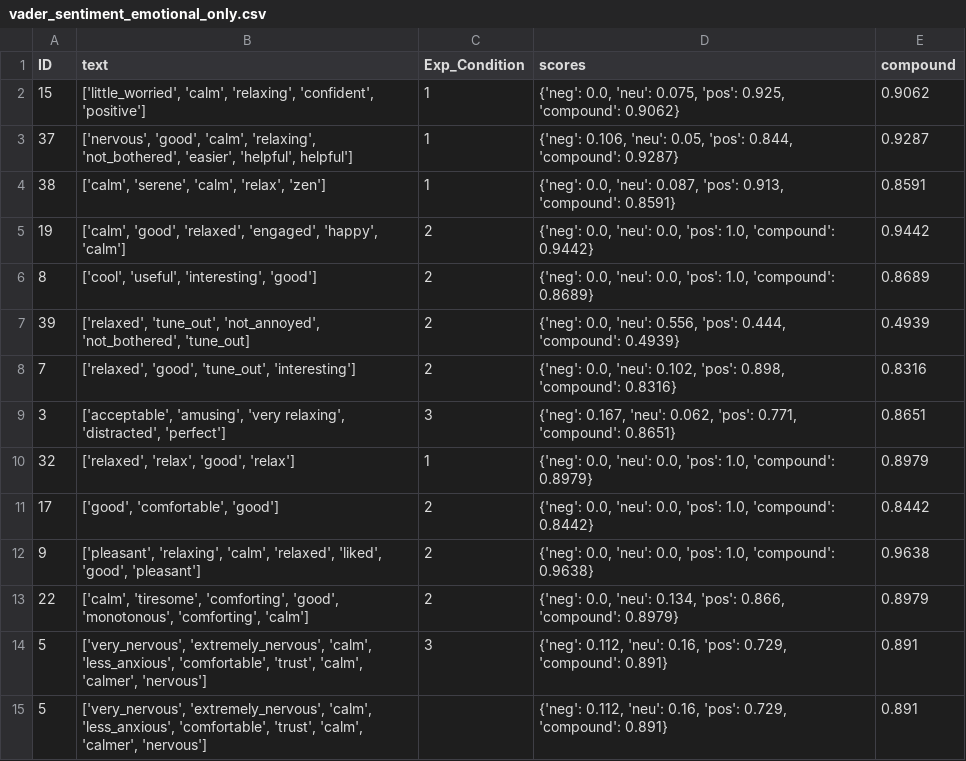
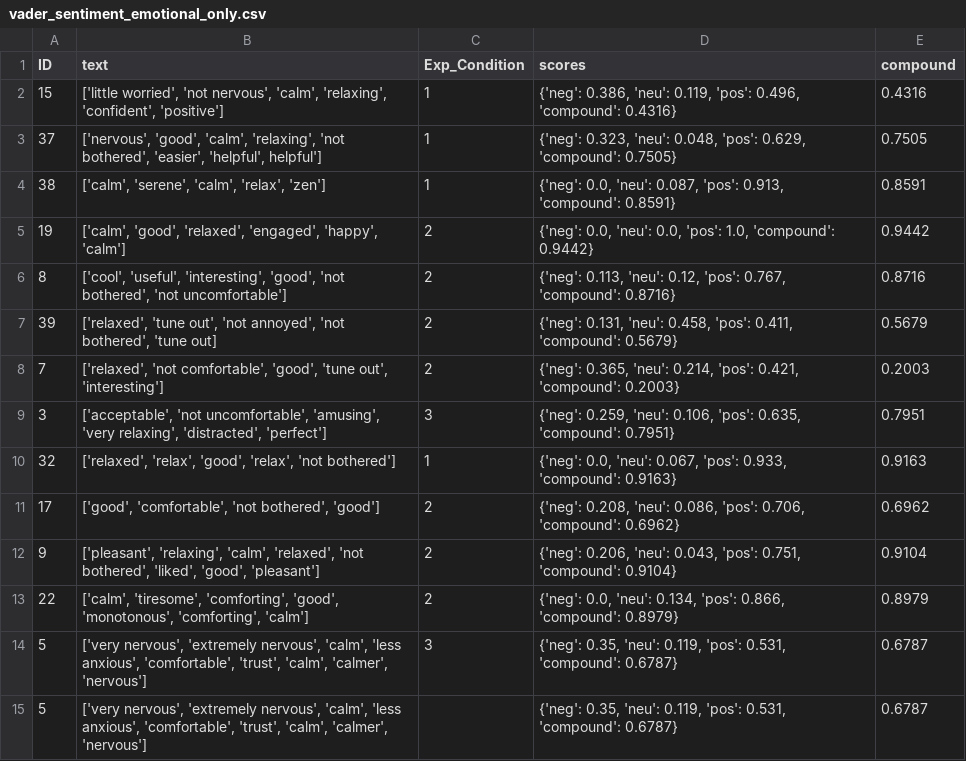
Before and after one commit to arsandru/flow_semantic, a CSV file: sentiment/vader_sentiment_emotional_only.csv, drawn as a sheet; only a part is shown; the diff covers the shown part only.

Commit message:
update sentiment to not remove not_words and clean '_' from text

```diff
--- a/sentiment/vader_sentiment_emotional_only.csv
+++ b/sentiment/vader_sentiment_emotional_only.csv
@@ -1,15 +1,15 @@
 ID,text,Exp_Condition,scores,compound
-15,"['little_worried', 'calm', 'relaxing', 'confident', 'positive']",1,"{'neg': 0.0, 'neu': 0.075, 'pos': 0.925, 'compound': 0.9062}",0.9062
-37,"['nervous', 'good', 'calm', 'relaxing', 'not_bothered', 'easier', 'helpful', helpful']",1,"{'neg': 0.106, 'neu': 0.05, 'pos': 0.844, 'compound': 0.9287}",0.9287
+15,"['little worried', 'not nervous', 'calm', 'relaxing', 'confident', 'positive']",1,"{'neg': 0.386, 'neu': 0.119, 'pos': 0.496, 'compound': 0.4316}",0.4316
+37,"['nervous', 'good', 'calm', 'relaxing', 'not bothered', 'easier', 'helpful', helpful']",1,"{'neg': 0.323, 'neu': 0.048, 'pos': 0.629, 'compound': 0.7505}",0.7505
 38,"['calm', 'serene', 'calm', 'relax', 'zen']",1,"{'neg': 0.0, 'neu': 0.087, 'pos': 0.913, 'compound': 0.8591}",0.8591
 19,"['calm', 'good', 'relaxed', 'engaged', 'happy', 'calm']",2,"{'neg': 0.0, 'neu': 0.0, 'pos': 1.0, 'compound': 0.9442}",0.9442
-8,"['cool', 'useful', 'interesting', 'good']",2,"{'neg': 0.0, 'neu': 0.0, 'pos': 1.0, 'compound': 0.8689}",0.8689
-39,"['relaxed', 'tune_out', 'not_annoyed', 'not_bothered', 'tune_out]",2,"{'neg': 0.0, 'neu': 0.556, 'pos': 0.444, 'compound': 0.4939}",0.4939
-7,"['relaxed', 'good', 'tune_out', 'interesting']",2,"{'neg': 0.0, 'neu': 0.102, 'pos': 0.898, 'compound': 0.8316}",0.8316
-3,"['acceptable', 'amusing', 'very relaxing', 'distracted', 'perfect']",3,"{'neg': 0.167, 'neu': 0.062, 'pos': 0.771, 'compound': 0.8651}",0.8651
-32,"['relaxed', 'relax', 'good', 'relax']",1,"{'neg': 0.0, 'neu': 0.0, 'pos': 1.0, 'compound': 0.8979}",0.8979
-17,"['good', 'comfortable', 'good']",2,"{'neg': 0.0, 'neu': 0.0, 'pos': 1.0, 'compound': 0.8442}",0.8442
-9,"['pleasant', 'relaxing', 'calm', 'relaxed', 'liked', 'good', 'pleasant']",2,"{'neg': 0.0, 'neu': 0.0, 'pos': 1.0, 'compound': 0.9638}",0.9638
+8,"['cool', 'useful', 'interesting', 'good', 'not bothered', 'not uncomfortable']",2,"{'neg': 0.113, 'neu': 0.12, 'pos': 0.767, 'compound': 0.8716}",0.8716
+39,"['relaxed', 'tune out', 'not annoyed', 'not bothered', 'tune out]",2,"{'neg': 0.131, 'neu': 0.458, 'pos': 0.411, 'compound': 0.5679}",0.5679
+7,"['relaxed', 'not comfortable', 'good', 'tune out', 'interesting']",2,"{'neg': 0.365, 'neu': 0.214, 'pos': 0.421, 'compound': 0.2003}",0.2003
+3,"['acceptable', 'not uncomfortable', 'amusing', 'very relaxing', 'distracted', 'perfect']",3,"{'neg': 0.259, 'neu': 0.106, 'pos': 0.635, 'compound': 0.7951}",0.7951
+32,"['relaxed', 'relax', 'good', 'relax', 'not bothered']",1,"{'neg': 0.0, 'neu': 0.067, 'pos': 0.933, 'compound': 0.9163}",0.9163
+17,"['good', 'comfortable', 'not bothered', 'good']",2,"{'neg': 0.208, 'neu': 0.086, 'pos': 0.706, 'compound': 0.6962}",0.6962
+9,"['pleasant', 'relaxing', 'calm', 'relaxed', 'not bothered', 'liked', 'good', 'pleasant']",2,"{'neg': 0.206, 'neu': 0.043, 'pos': 0.751, 'compound': 0.9104}",0.9104
 22,"['calm', 'tiresome', 'comforting', 'good', 'monotonous', 'comforting', 'calm']",2,"{'neg': 0.0, 'neu': 0.134, 'pos': 0.866, 'compound': 0.8979}",0.8979
-5,"['very_nervous', 'extremely_nervous', 'calm', 'less_anxious', 'comfortable', 'trust', 'calm', 'calmer', 'nervous']",3,"{'neg': 0.112, 'neu': 0.16, 'pos': 0.729, 'compound': 0.891}",0.891
-5,"['very_nervous', 'extremely_nervous', 'calm', 'less_anxious', 'comfortable', 'trust', 'calm', 'calmer', 'nervous']",,"{'neg': 0.112, 'neu': 0.16, 'pos': 0.729, 'compound': 0.891}",0.891
+5,"['very nervous', 'extremely nervous', 'calm', 'less anxious', 'comfortable', 'trust', 'calm', 'calmer', 'nervous']",3,"{'neg': 0.35, 'neu': 0.119, 'pos': 0.531, 'compound': 0.6787}",0.6787
+5,"['very nervous', 'extremely nervous', 'calm', 'less anxious', 'comfortable', 'trust', 'calm', 'calmer', 'nervous']",,"{'neg': 0.35, 'neu': 0.119, 'pos': 0.531, 'compound': 0.6787}",0.6787
```
Also changed, not shown: 45 edited cells elsewhere in this file, sentiment/coefficients_compound_cr2.csv, sentiment/coefficients_sentiment_cr2.csv, 8 other files.
